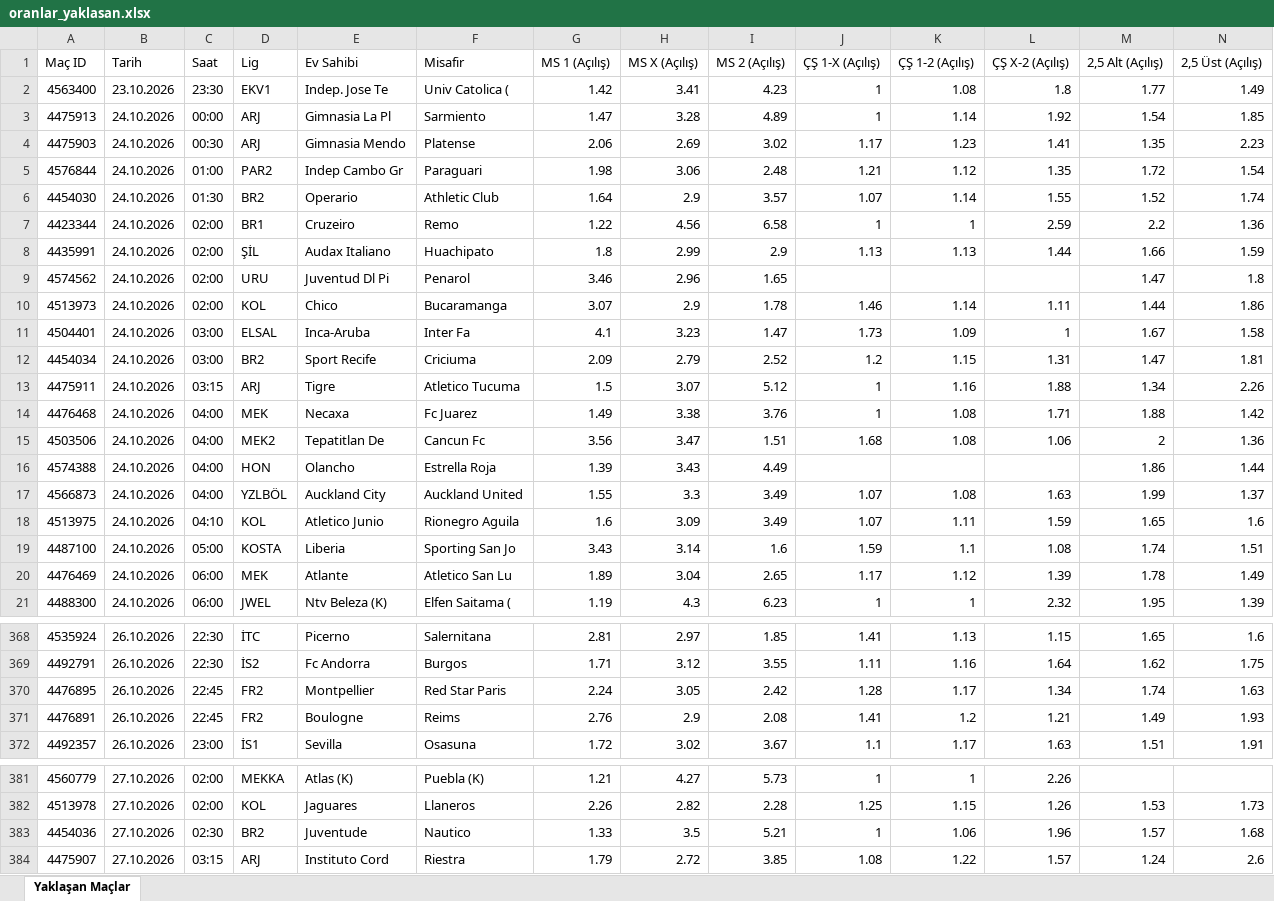
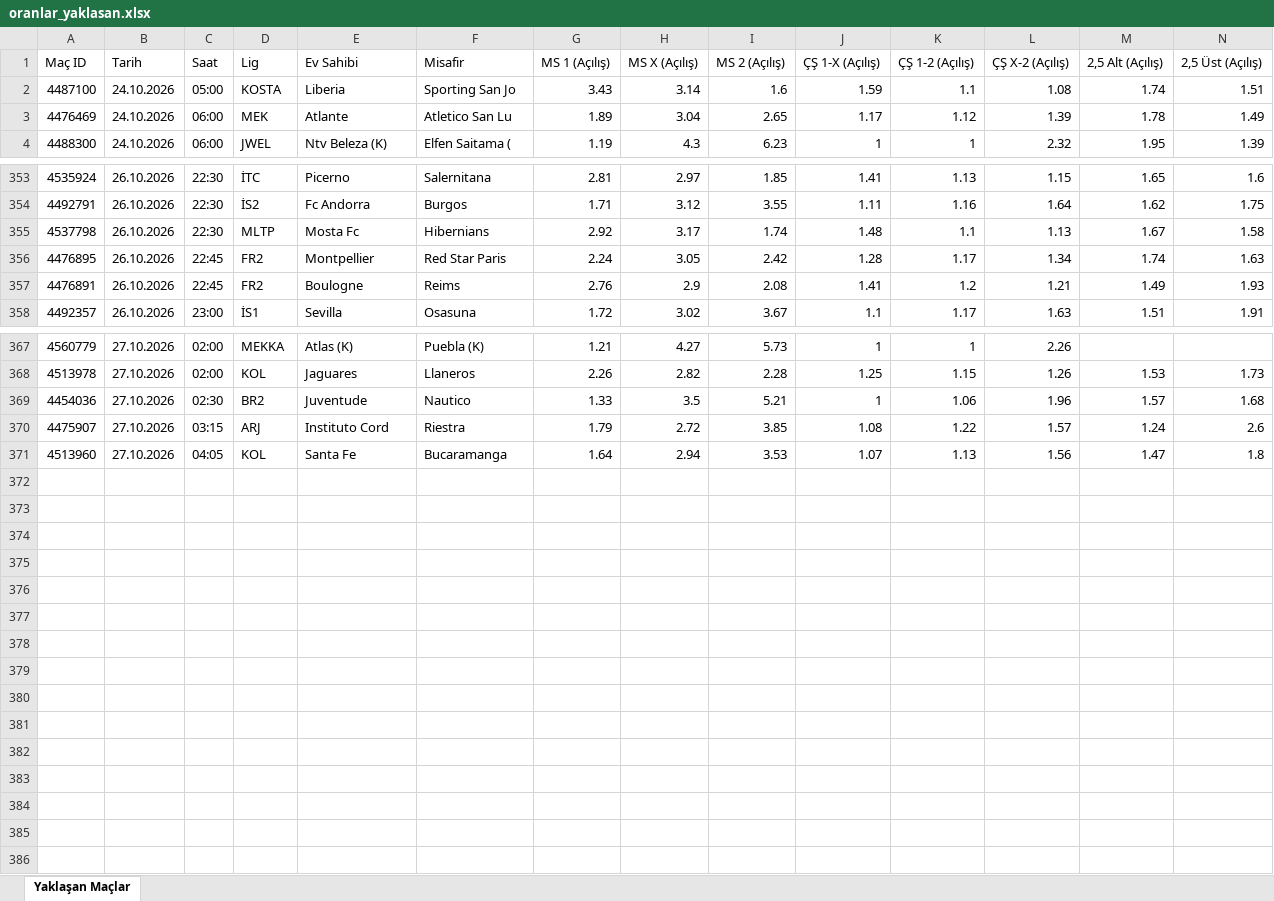
Before and after one commit to MuSa60-12/mackolik-oranlar, an Excel workbook: oranlar_yaklasan.xlsx, sheet Yaklaşan Maçlar, drawn as a sheet; only a part is shown, gaps mark what is left out; values as stored, in another font and other column widths than the file's, no borders; removed rows and columns are numbered as before the commit, all else as after; rows hold the shown columns only; the diff covers the shown part only; the diff names each change by its address in the sheet, - before the commit and + after, or states it on an @@ line.

```diff
--- a/oranlar_yaklasan.xlsx (sheet Yaklaşan Maçlar)
+++ b/oranlar_yaklasan.xlsx (sheet Yaklaşan Maçlar)
-row 2: 4563400 | 23.10.2026 | 23:30 | EKV1 | Indep. Jose Te | Univ Catolica ( | 1.42 | 3.41 | 4.23 | 1 | 1.08 | 1.8 | 1.77 | 1.49
-row 3: 4475913 | 24.10.2026 | 00:00 | ARJ | Gimnasia La Pl | Sarmiento | 1.47 | 3.28 | 4.89 | 1 | 1.14 | 1.92 | 1.54 | 1.85
-row 4: 4475903 | 24.10.2026 | 00:30 | ARJ | Gimnasia Mendo | Platense | 2.06 | 2.69 | 3.02 | 1.17 | 1.23 | 1.41 | 1.35 | 2.23
-row 5: 4576844 | 24.10.2026 | 01:00 | PAR2 | Indep Cambo Gr | Paraguari | 1.98 | 3.06 | 2.48 | 1.21 | 1.12 | 1.35 | 1.72 | 1.54
-row 6: 4454030 | 24.10.2026 | 01:30 | BR2 | Operario | Athletic Club | 1.64 | 2.9 | 3.57 | 1.07 | 1.14 | 1.55 | 1.52 | 1.74
-row 7: 4423344 | 24.10.2026 | 02:00 | BR1 | Cruzeiro | Remo | 1.22 | 4.56 | 6.58 | 1 | 1 | 2.59 | 2.2 | 1.36
-row 8: 4435991 | 24.10.2026 | 02:00 | ŞİL | Audax Italiano | Huachipato | 1.8 | 2.99 | 2.9 | 1.13 | 1.13 | 1.44 | 1.66 | 1.59
-row 9: 4574562 | 24.10.2026 | 02:00 | URU | Juventud Dl Pi | Penarol | 3.46 | 2.96 | 1.65 |  |  |  | 1.47 | 1.8
-row 10: 4513973 | 24.10.2026 | 02:00 | KOL | Chico | Bucaramanga | 3.07 | 2.9 | 1.78 | 1.46 | 1.14 | 1.11 | 1.44 | 1.86
-row 11: 4504401 | 24.10.2026 | 03:00 | ELSAL | Inca-Aruba | Inter Fa | 4.1 | 3.23 | 1.47 | 1.73 | 1.09 | 1 | 1.67 | 1.58
-row 12: 4454034 | 24.10.2026 | 03:00 | BR2 | Sport Recife | Criciuma | 2.09 | 2.79 | 2.52 | 1.2 | 1.15 | 1.31 | 1.47 | 1.81
-row 13: 4475911 | 24.10.2026 | 03:15 | ARJ | Tigre | Atletico Tucuma | 1.5 | 3.07 | 5.12 | 1 | 1.16 | 1.88 | 1.34 | 2.26
-row 14: 4476468 | 24.10.2026 | 04:00 | MEK | Necaxa | Fc Juarez | 1.49 | 3.38 | 3.76 | 1 | 1.08 | 1.71 | 1.88 | 1.42
-row 15: 4503506 | 24.10.2026 | 04:00 | MEK2 | Tepatitlan De | Cancun Fc | 3.56 | 3.47 | 1.51 | 1.68 | 1.08 | 1.06 | 2 | 1.36
-row 16: 4574388 | 24.10.2026 | 04:00 | HON | Olancho | Estrella Roja | 1.39 | 3.43 | 4.49 |  |  |  | 1.86 | 1.44
-row 17: 4566873 | 24.10.2026 | 04:00 | YZLBÖL | Auckland City | Auckland United | 1.55 | 3.3 | 3.49 | 1.07 | 1.08 | 1.63 | 1.99 | 1.37
-row 18: 4513975 | 24.10.2026 | 04:10 | KOL | Atletico Junio | Rionegro Aguila | 1.6 | 3.09 | 3.49 | 1.07 | 1.11 | 1.59 | 1.65 | 1.6
+row 355: 4537798 | 26.10.2026 | 22:30 | MLTP | Mosta Fc | Hibernians | 2.92 | 3.17 | 1.74 | 1.48 | 1.1 | 1.13 | 1.67 | 1.58
+row 371: 4513960 | 27.10.2026 | 04:05 | KOL | Santa Fe | Bucaramanga | 1.64 | 2.94 | 3.53 | 1.07 | 1.13 | 1.56 | 1.47 | 1.8
```
Also changed, not shown: 2 added rows elsewhere in this sheet, oranlar_tamamlanan.xlsx.
